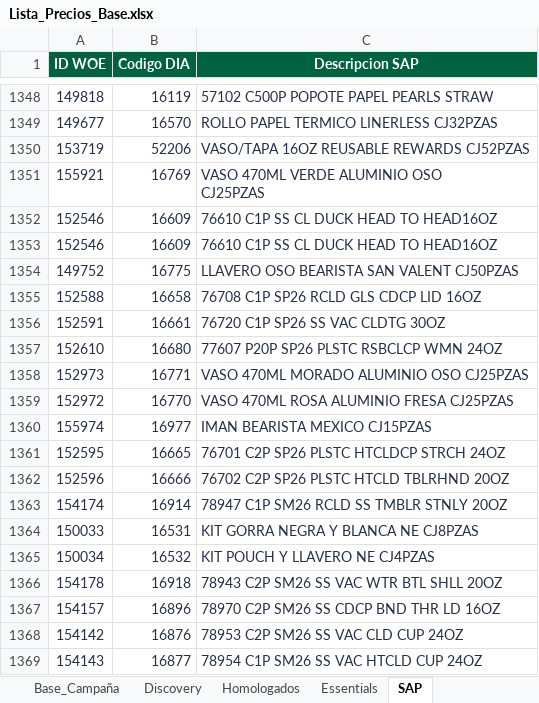
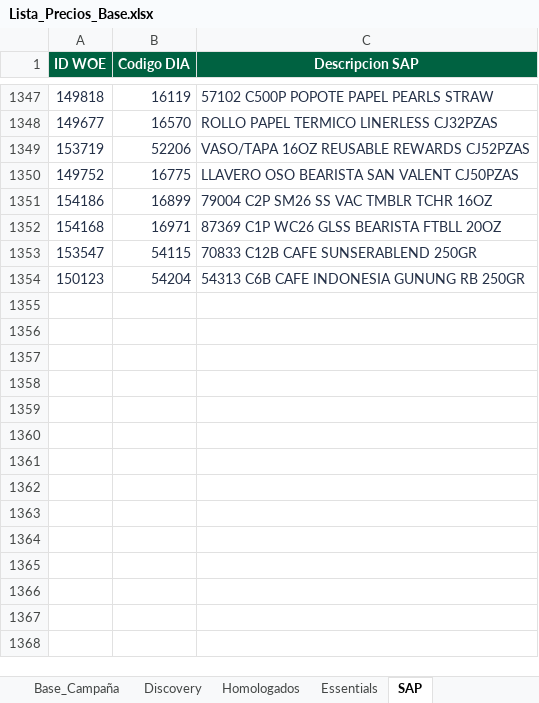
Before and after one commit to sbx-mex/CodeBrew_Merch, an Excel workbook: Lista_Precios_Base.xlsx, sheet SAP, drawn as a sheet; only a part is shown, gaps mark what is left out; the shorter side is filled out with more unchanged rows; values as stored, in another font and other column widths than the file's, no borders; conditional formats and table styles not drawn; ↵ is a line break in a cell; the diff covers the shown part only; the diff names each change by its address in the sheet, - before the commit and + after, or states it on an @@ line.

```diff
--- a/Lista_Precios_Base.xlsx (sheet SAP)
+++ b/Lista_Precios_Base.xlsx (sheet SAP)
-row 1351: 155921 | 16769 | VASO 470ML VERDE ALUMINIO OSO ↵ CJ25PZAS
-row 1352: 152546 | 16609 | 76610 C1P SS CL DUCK HEAD TO HEAD16OZ
-row 1353: 152546 | 16609 | 76610 C1P SS CL DUCK HEAD TO HEAD16OZ
-row 1355: 152588 | 16658 | 76708 C1P SP26 RCLD GLS CDCP LID 16OZ
-row 1356: 152591 | 16661 | 76720 C1P SP26 SS VAC CLDTG 30OZ
-row 1357: 152610 | 16680 | 77607 P20P SP26 PLSTC RSBCLCP WMN 24OZ
-row 1358: 152973 | 16771 | VASO 470ML MORADO ALUMINIO OSO CJ25PZAS
-row 1359: 152972 | 16770 | VASO 470ML ROSA ALUMINIO FRESA CJ25PZAS
-row 1360: 155974 | 16977 | IMAN BEARISTA MEXICO CJ15PZAS
-row 1361: 152595 | 16665 | 76701 C2P SP26 PLSTC HTCLDCP STRCH 24OZ
-row 1362: 152596 | 16666 | 76702 C2P SP26 PLSTC HTCLD TBLRHND 20OZ
-row 1363: 154174 | 16914 | 78947 C1P SM26 RCLD SS TMBLR STNLY 20OZ
-row 1364: 150033 | 16531 | KIT GORRA NEGRA Y BLANCA NE CJ8PZAS
-row 1365: 150034 | 16532 | KIT POUCH Y LLAVERO NE CJ4PZAS
-row 1366: 154178 | 16918 | 78943 C2P SM26 SS VAC WTR BTL SHLL 20OZ
-row 1367: 154157 | 16896 | 78970 C2P SM26 SS CDCP BND THR LD 16OZ
-row 1368: 154142 | 16876 | 78953 C2P SM26 SS VAC CLD CUP 24OZ
-row 1369: 154143 | 16877 | 78954 C1P SM26 SS VAC HTCLD CUP 24OZ
```
Also changed, not shown: 17 removed rows elsewhere in this sheet, sheet Homologados, 9 other files.
